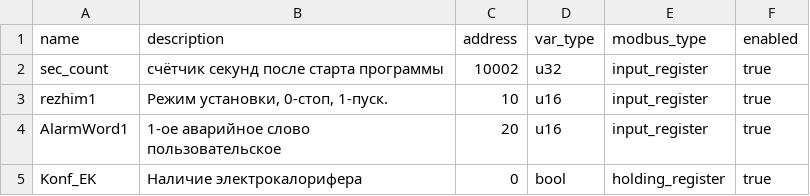
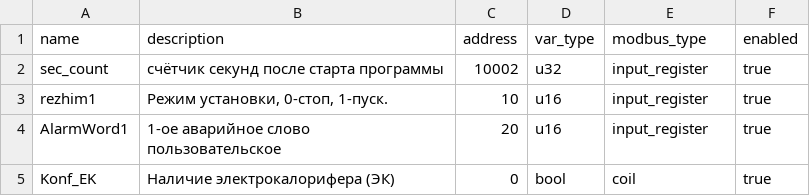
Before and after one commit to voronovmaksim88/RUST, a CSV file: test_modbus_v1r1/tags.csv, drawn as a sheet.

Commit message:
Добавил discret inputs и coil

```diff
--- a/test_modbus_v1r1/tags.csv
+++ b/test_modbus_v1r1/tags.csv
@@ -4,2 +4,2 @@ rezhim1;Режим установки, 0-стоп, 1-пуск.;10;u16;input_regi
 AlarmWord1;1-ое аварийное слово пользовательское;20;u16;input_register;true
-Konf_EK;Наличие электрокалорифера;0;bool;holding_register;true
+Konf_EK;Наличие электрокалорифера (ЭК);0;bool;coil;true
```
Also changed, not shown: 1 other file.
